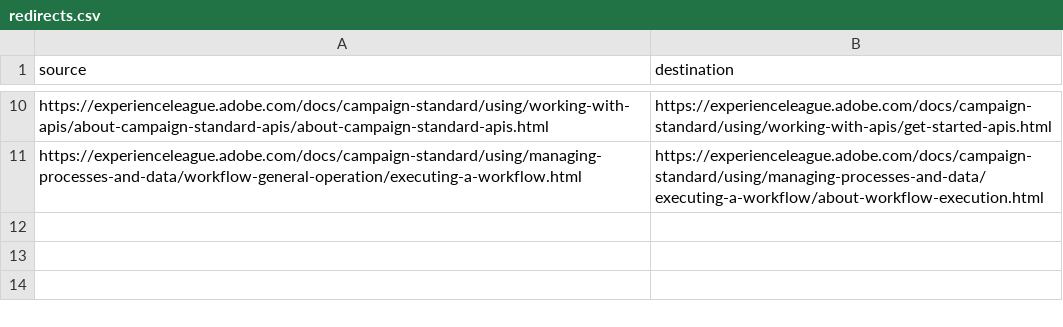
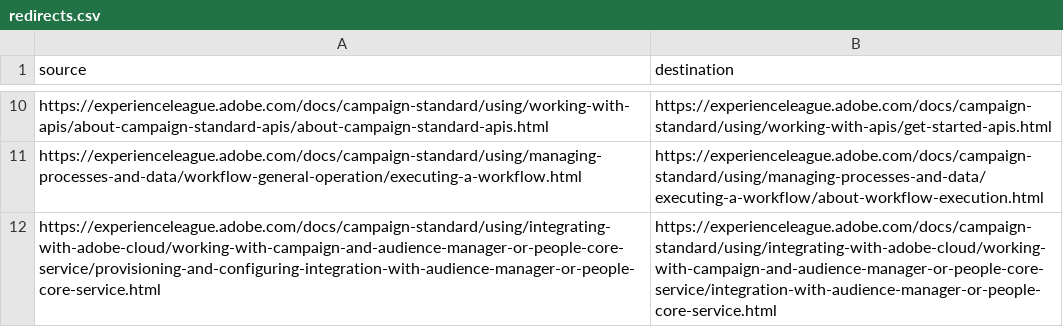
Before and after one commit to AdobeDocs/campaign-standard.sv-SE, a CSV file: redirects.csv, drawn as a sheet; only a part is shown, gaps mark what is left out; the diff names each change by its address in the sheet, - before the commit and + after, or states it on an @@ line.

Commit message:
Synced non localizable files from repo .

```diff
--- a/redirects.csv
+++ b/redirects.csv
+row 12: https://experienceleague.adobe.com/docs/campaign-standard/using/integrating-with-adobe-cloud/working-with-campaign-and-audience-manager-or-people-core-service/provisioning-and-configuring-integration-with-audience-manager-or-people-core-service.html | https://experienceleague.adobe.com/docs/campaign-standard/using/integrating-with-adobe-cloud/working-with-campaign-and-audience-manager-or-people-core-service/integration-with-audience-manager-or-people-core-service.html
```
